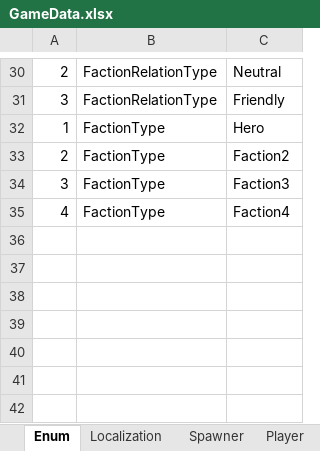
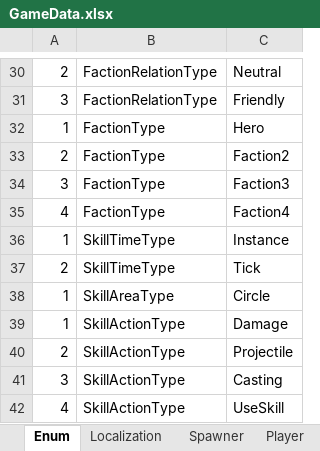
Before and after one commit to rnrdjrdl5/FactoryProject, an Excel workbook: Generated/GameData.xlsx, sheet Enum, drawn as a sheet; only a part is shown, gaps mark what is left out; values as stored, in another font and other column widths than the file's, no borders; the diff names each change by its address in the sheet, - before the commit and + after, or states it on an @@ line.

```diff
--- a/Generated/GameData.xlsx (sheet Enum)
+++ b/Generated/GameData.xlsx (sheet Enum)
+row 36: 1 | SkillTimeType | Instance
+row 37: 2 | SkillTimeType | Tick
+row 38: 1 | SkillAreaType | Circle
+row 39: 1 | SkillActionType | Damage
+row 40: 2 | SkillActionType | Projectile
+row 41: 3 | SkillActionType | Casting
+row 42: 4 | SkillActionType | UseSkill
```
Also changed, not shown: other sheet tabs, 22 other files.
